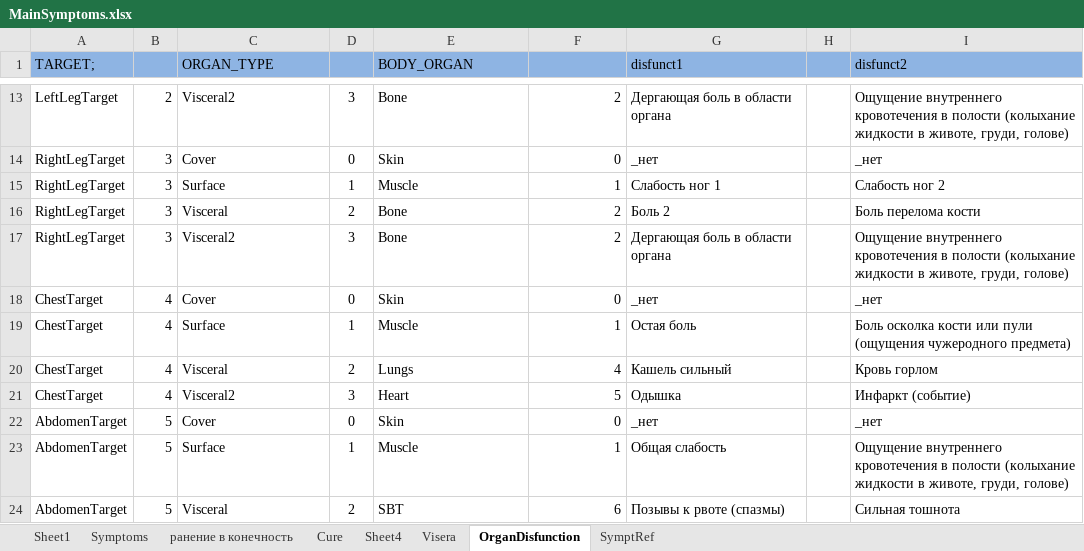
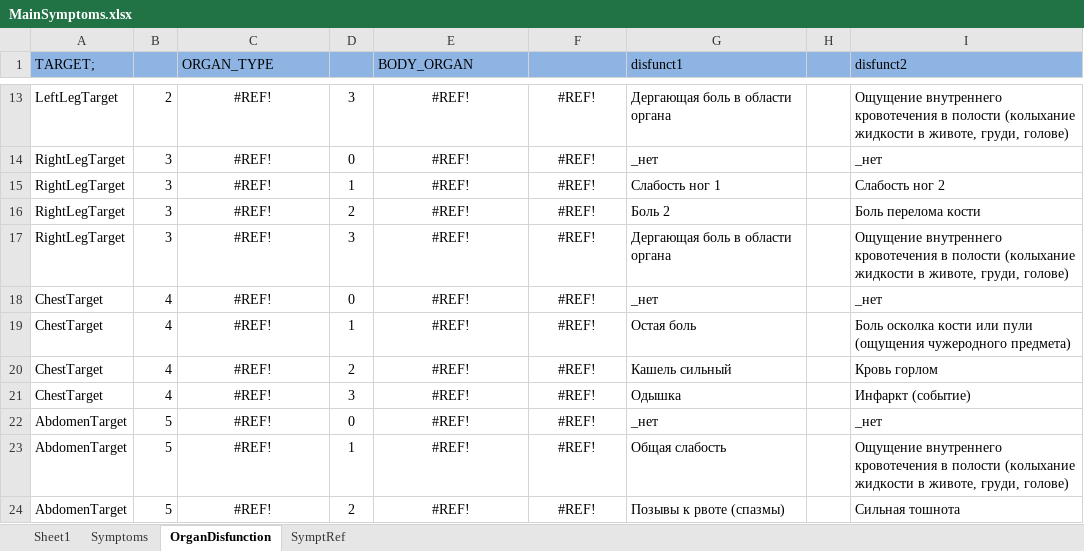
Before and after one commit to abdulhadi428/nute, an Excel workbook: Armlet/ArmletShell/MedTemp/MainSymptoms.xlsx, sheet OrganDisfunction, drawn as a sheet; only a part is shown, gaps mark what is left out; values as stored, in another font and other column widths than the file's, no borders; the diff covers the shown part only; the diff names each change by its address in the sheet, - before the commit and + after, or states it on an @@ line.

```diff
--- a/Armlet/ArmletShell/MedTemp/MainSymptoms.xlsx (sheet OrganDisfunction)
+++ b/Armlet/ArmletShell/MedTemp/MainSymptoms.xlsx (sheet OrganDisfunction)
-sheet tab: ранение в конечность
-sheet tab: Cure
-sheet tab: Sheet4
-sheet tab: Visera
-C13:C24 alignment: left
+C13:C24 alignment: center
-C13 (ORGAN_TYPE): Visceral2
+C13 (ORGAN_TYPE): #REF!
-E13:E24 alignment: left
+E13:E24 alignment: center
-E13 (BODY_ORGAN): Bone
+E13 (BODY_ORGAN): #REF!
-F13:F24 alignment: right
+F13:F24 alignment: center
-F13: 2
+F13: #REF!
-C14 (ORGAN_TYPE): Cover
+C14 (ORGAN_TYPE): #REF!
-E14 (BODY_ORGAN): Skin
+E14 (BODY_ORGAN): #REF!
-F14: 0
+F14: #REF!
-C15 (ORGAN_TYPE): Surface
+C15 (ORGAN_TYPE): #REF!
-E15 (BODY_ORGAN): Muscle
+E15 (BODY_ORGAN): #REF!
-F15: 1
+F15: #REF!
-C16 (ORGAN_TYPE): Visceral
+C16 (ORGAN_TYPE): #REF!
-E16:E17 (BODY_ORGAN): Bone
+E16:E17 (BODY_ORGAN): #REF!
-F16:F17: 2
+F16:F17: #REF!
-C17 (ORGAN_TYPE): Visceral2
+C17 (ORGAN_TYPE): #REF!
-C18 (ORGAN_TYPE): Cover
+C18 (ORGAN_TYPE): #REF!
-E18 (BODY_ORGAN): Skin
+E18 (BODY_ORGAN): #REF!
-F18: 0
+F18: #REF!
-C19 (ORGAN_TYPE): Surface
+C19 (ORGAN_TYPE): #REF!
-E19 (BODY_ORGAN): Muscle
+E19 (BODY_ORGAN): #REF!
-F19: 1
+F19: #REF!
-C20 (ORGAN_TYPE): Visceral
+C20 (ORGAN_TYPE): #REF!
-E20 (BODY_ORGAN): Lungs
+E20 (BODY_ORGAN): #REF!
-F20: 4
+F20: #REF!
-C21 (ORGAN_TYPE): Visceral2
+C21 (ORGAN_TYPE): #REF!
-E21 (BODY_ORGAN): Heart
+E21 (BODY_ORGAN): #REF!
-F21: 5
+F21: #REF!
-C22 (ORGAN_TYPE): Cover
+C22 (ORGAN_TYPE): #REF!
-E22 (BODY_ORGAN): Skin
+E22 (BODY_ORGAN): #REF!
-F22: 0
+F22: #REF!
-C23 (ORGAN_TYPE): Surface
+C23 (ORGAN_TYPE): #REF!
-E23 (BODY_ORGAN): Muscle
+E23 (BODY_ORGAN): #REF!
-F23: 1
+F23: #REF!
-C24 (ORGAN_TYPE): Visceral
+C24 (ORGAN_TYPE): #REF!
-E24 (BODY_ORGAN): SBT
+E24 (BODY_ORGAN): #REF!
-F24: 6
+F24: #REF!
```
Also changed, not shown: 60 edited cells and cell formats elsewhere in this sheet, 11 other files.
